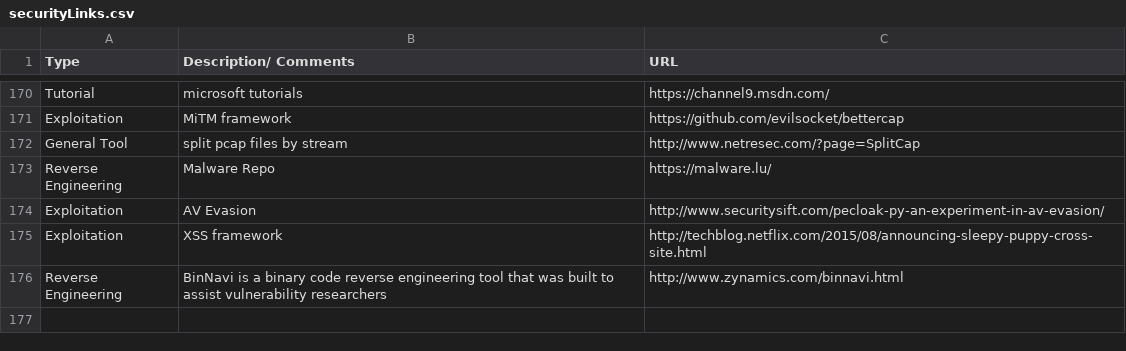
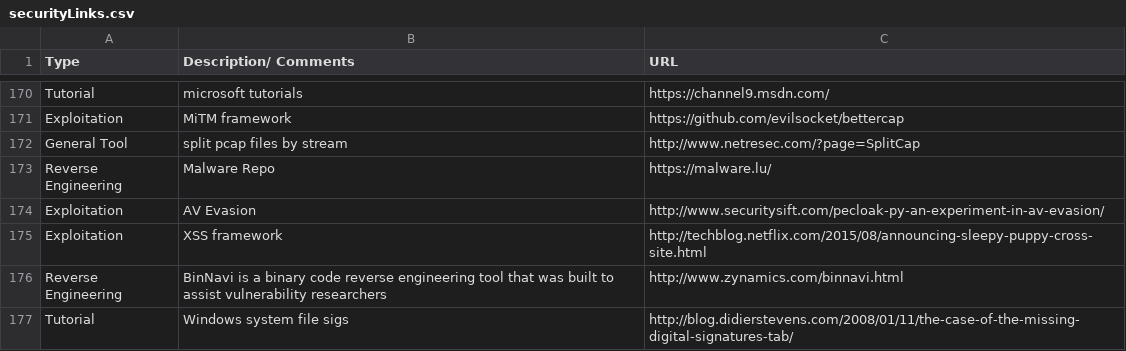
Before and after one commit to fulmetalpackets/securityLinks, a CSV file: securityLinks.csv, drawn as a sheet; only a part is shown, gaps mark what is left out.

Commit message:
Update securityLinks.csv

```diff
--- a/securityLinks.csv
+++ b/securityLinks.csv
@@ -176 +176,2 @@ Exploitation, XSS framework, http://techblog.netflix.com/2015/08/announcing-slee
 Reverse Engineering,BinNavi is a binary code reverse engineering tool that was built to assist vulnerability researchers ,http://www.zynamics.com/binnavi.html
+Tutorial, Windows system file sigs, http://blog.didierstevens.com/2008/01/11/the-case-of-the-missing-digital-signatures-tab/
```
